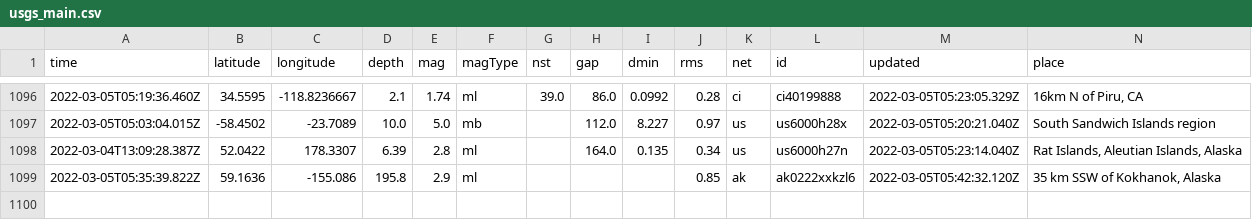
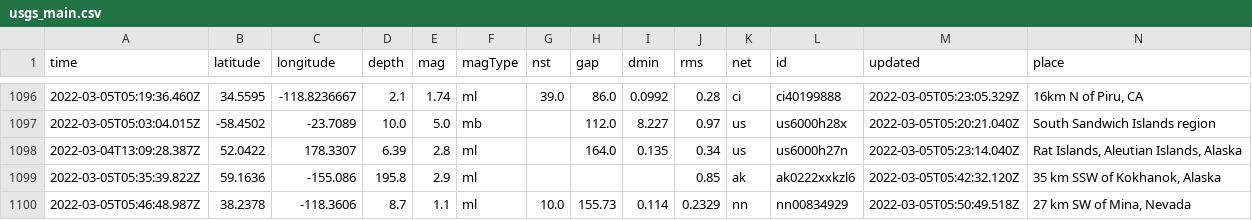
Before and after one commit to aadittambe/actions-pipeline, a CSV file: usgs_main.csv, drawn as a sheet; only a part is shown, gaps mark what is left out; rows hold the shown columns only; the diff names each change by its address in the sheet, - before the commit and + after, or states it on an @@ line.

```diff
--- a/usgs_main.csv
+++ b/usgs_main.csv
+row 1100: 2022-03-05T05:46:48.987Z | 38.2378 | -118.3606 | 8.7 | 1.1 | ml | 10.0 | 155.73 | 0.114 | 0.2329 | nn | nn00834929 | 2022-03-05T05:50:49.518Z | 27 km SW of Mina, Nevada
```
Also changed, not shown: usgs_current.csv.
